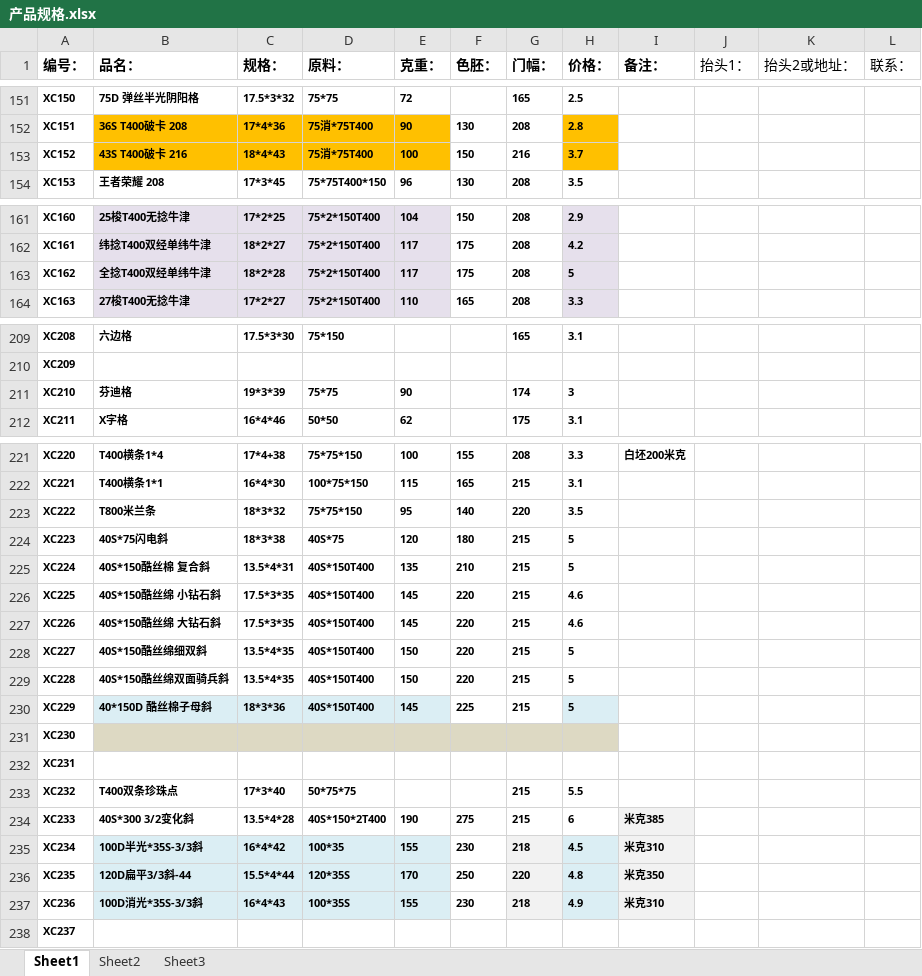
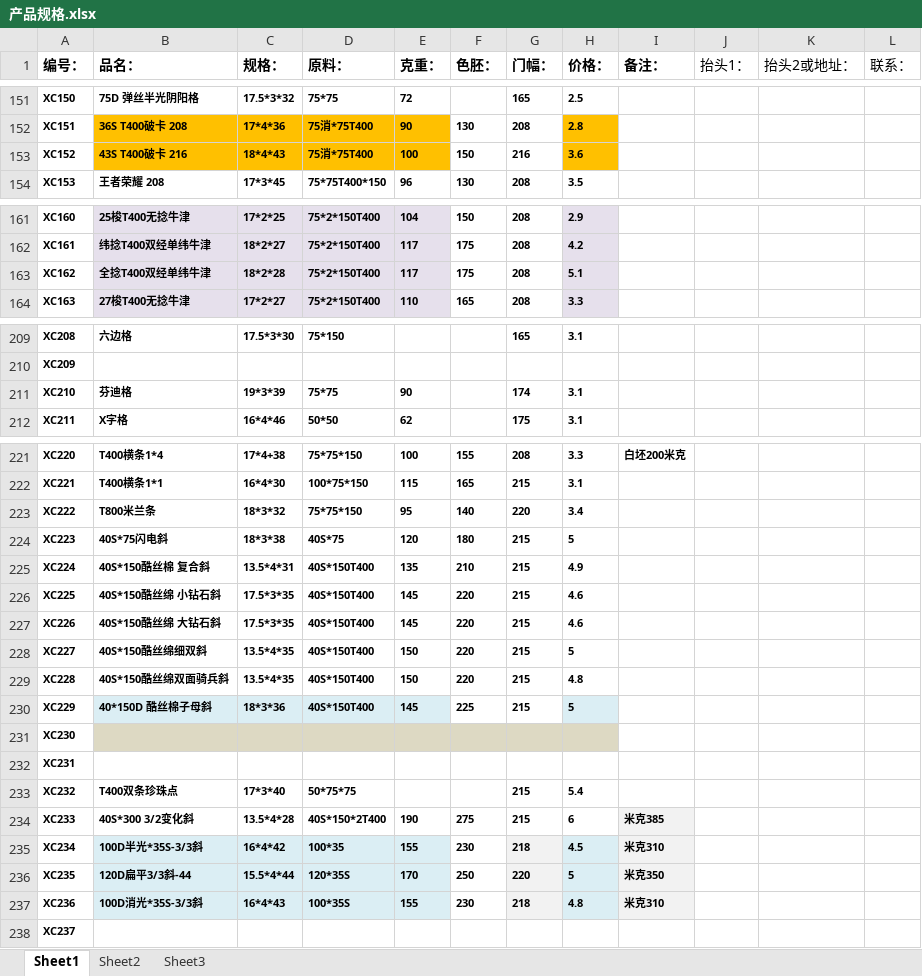
Before and after one commit to SMQCGF/XCDY, an Excel workbook: 产品规格.xlsx, sheet Sheet1, drawn as a sheet; only a part is shown, gaps mark what is left out; values as stored, in another font and other column widths than the file's, no borders; the diff covers the shown part only; the diff names each change by its address in the sheet, - before the commit and + after, or states it on an @@ line.

```diff
--- a/产品规格.xlsx (sheet Sheet1)
+++ b/产品规格.xlsx (sheet Sheet1)
-H153 (价格：): 3.7
+H153 (价格：): 3.6
-H163 (价格：): 5
+H163 (价格：): 5.1
-H211 (价格：): 3
+H211 (价格：): 3.1
-H223 (价格：): 3.5
+H223 (价格：): 3.4
-H225 (价格：): 5
+H225 (价格：): 4.9
-H229 (价格：): 5
+H229 (价格：): 4.8
-H233 (价格：): 5.5
+H233 (价格：): 5.4
-H236 (价格：): 4.8
+H236 (价格：): 5
-H237 (价格：): 4.9
+H237 (价格：): 4.8
```
Also changed, not shown: 25 edited cells elsewhere in this sheet.
